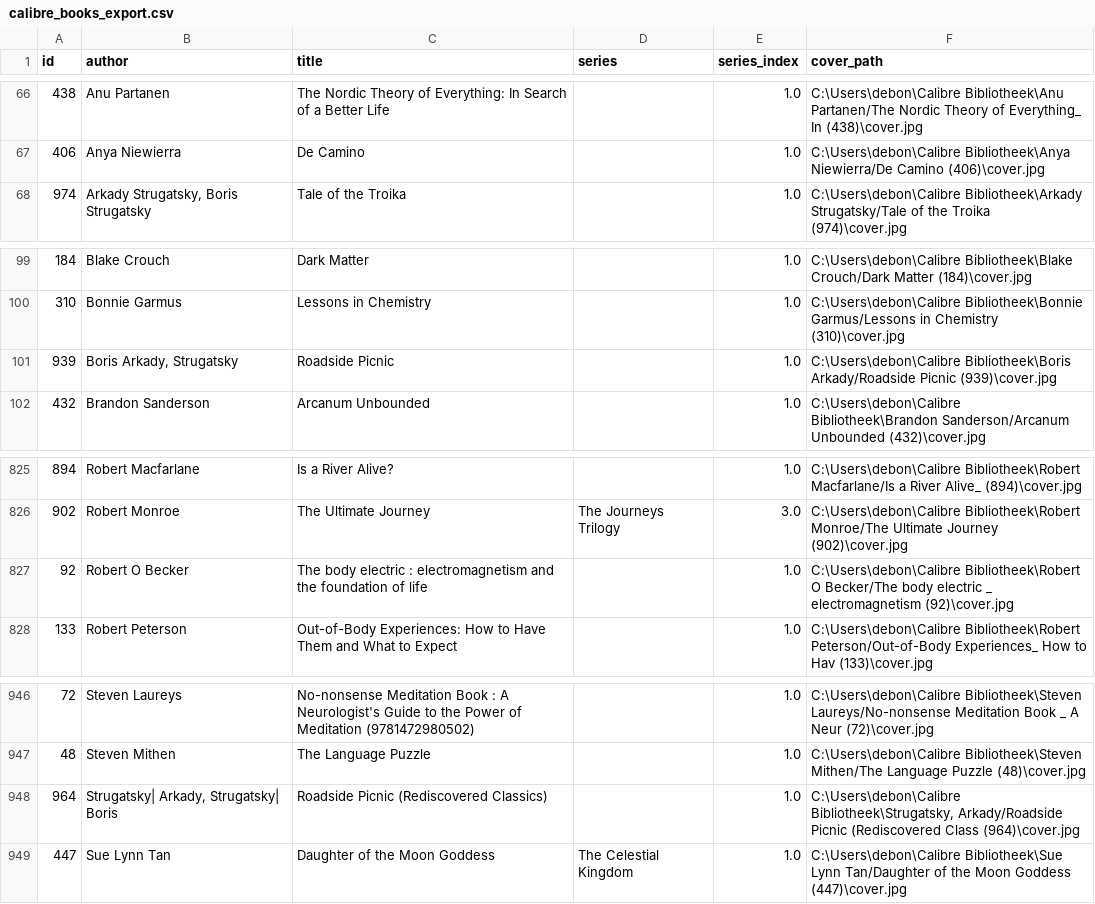
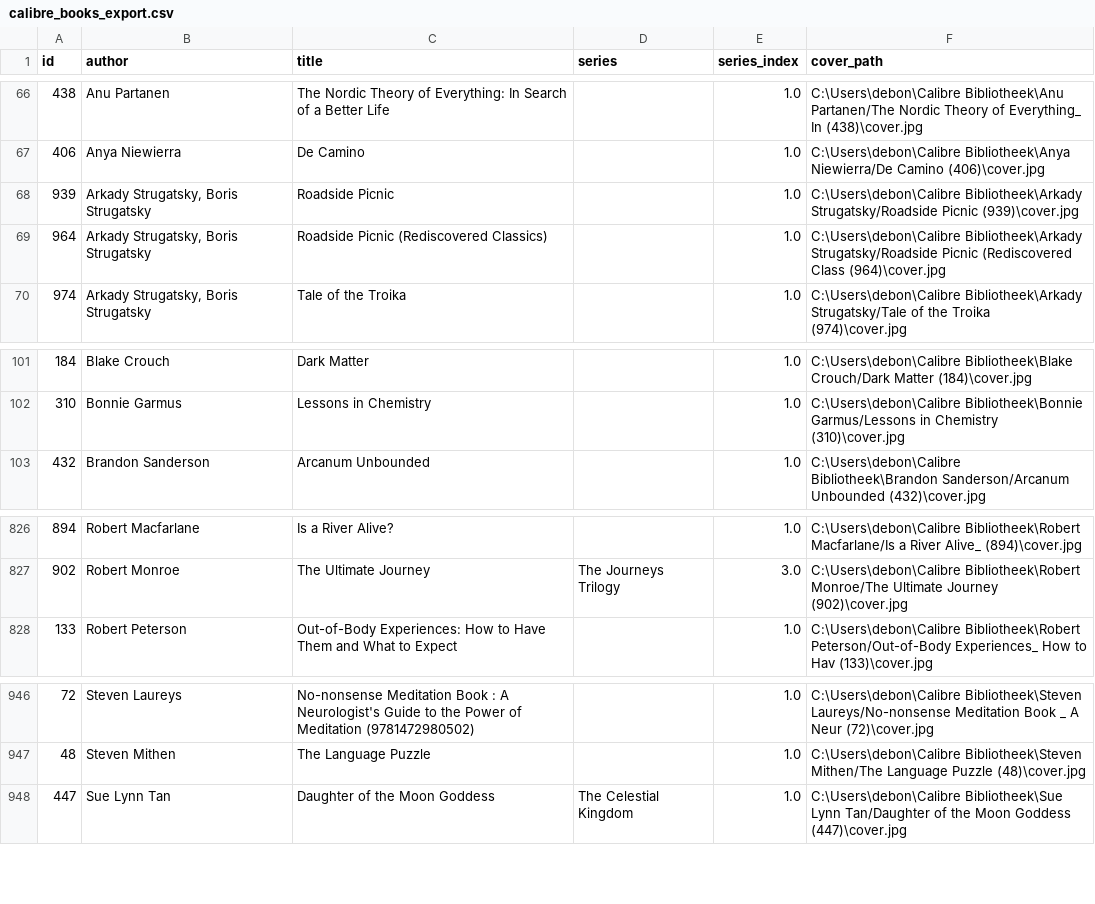
Before and after one commit to Dakoina/calibre-book-grid, a CSV file: calibre_books_export.csv, drawn as a sheet; only a part is shown, gaps mark what is left out; removed rows and columns are numbered as before the commit, all else as after; the diff names each change by its address in the sheet, - before the commit and + after, or states it on an @@ line.

Commit message:
data updates

```diff
--- a/calibre_books_export.csv
+++ b/calibre_books_export.csv
+row 68: 939 | Arkady Strugatsky, Boris Strugatsky | Roadside Picnic |  | 1.0 | C:\Users\debon\Calibre Bibliotheek\Arkady Strugatsky/Roadside Picnic (939)\cover.jpg
+row 69: 964 | Arkady Strugatsky, Boris Strugatsky | Roadside Picnic (Rediscovered Classics) |  | 1.0 | C:\Users\debon\Calibre Bibliotheek\Arkady Strugatsky/Roadside Picnic (Rediscovered Class (964)\cover.jpg
-row 101: 939 | Boris Arkady, Strugatsky | Roadside Picnic |  | 1.0 | C:\Users\debon\Calibre Bibliotheek\Boris Arkady/Roadside Picnic (939)\cover.jpg
-row 827: 92 | Robert O Becker | The body electric : electromagnetism and the foundation of life |  | 1.0 | C:\Users\debon\Calibre Bibliotheek\Robert O Becker/The body electric _ electromagnetism (92)\cover.jpg
-row 948: 964 | Strugatsky| Arkady, Strugatsky| Boris | Roadside Picnic (Rediscovered Classics) |  | 1.0 | C:\Users\debon\Calibre Bibliotheek\Strugatsky, Arkady/Roadside Picnic (Rediscovered Class (964)\cover.jpg
```
Also changed, not shown: 1 other file.
